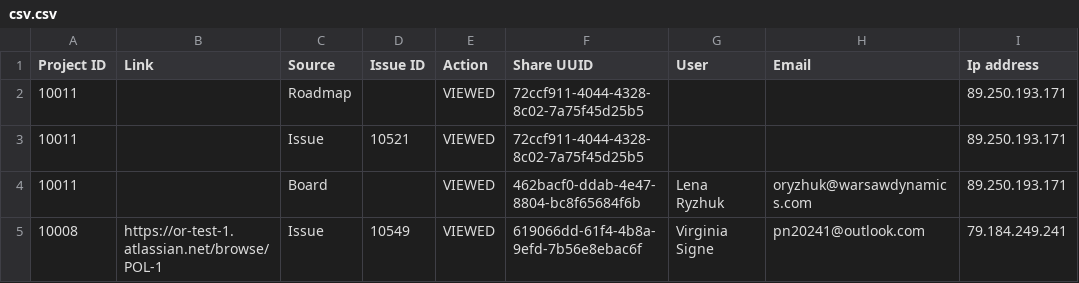
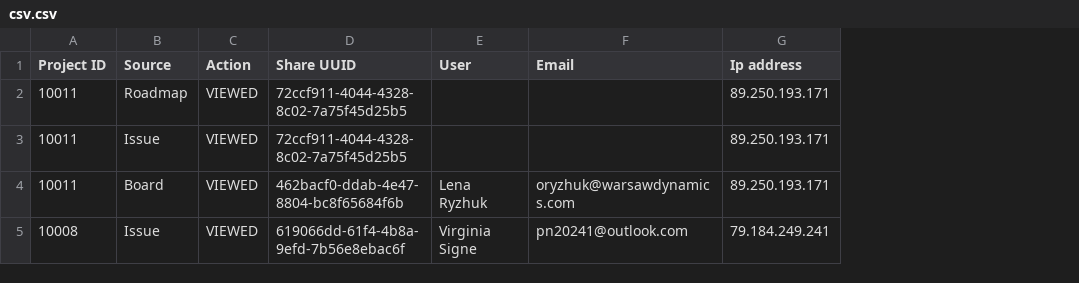
Before and after one commit to lr62793/sfc, a CSV file: csv.csv, drawn as a sheet; only a part is shown; the diff names each change by its address in the sheet, - before the commit and + after, or states it on an @@ line.

Commit message:
Update csv.csv

```diff
--- a/csv.csv
+++ b/csv.csv
-column B (Link), row 5: https://or-test-1.atlassian.net/browse/POL-1
-column D (Issue ID), rows 3-5: 10521 |  | 10549
```
